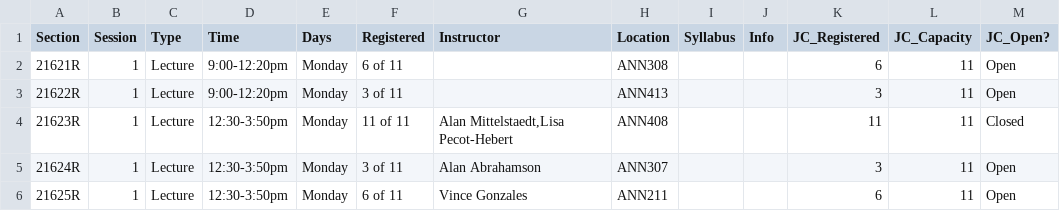
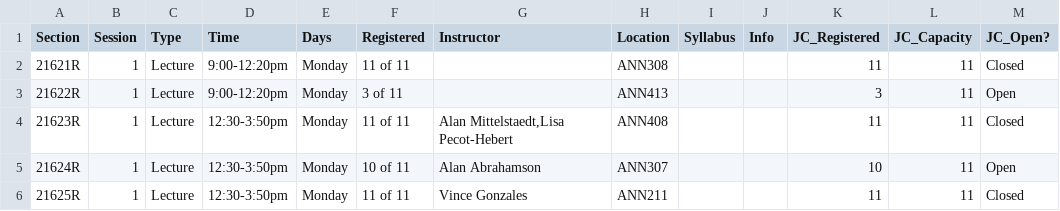
Before and after one commit to jasonchuanet/JOUR554, a CSV file: data/JOUR598_Sections/JOUR598_Sections.csv, drawn as a sheet.

```diff
--- a/data/JOUR598_Sections/JOUR598_Sections.csv
+++ b/data/JOUR598_Sections/JOUR598_Sections.csv
@@ -1,6 +1,6 @@
 Section,Session,Type,Time,Days,Registered,Instructor,Location,Syllabus,Info,JC_Registered,JC_Capacity,JC_Open?
-21621R,1,Lecture,9:00-12:20pm,Monday,6 of 11,,ANN308,,,6,11,Open
+21621R,1,Lecture,9:00-12:20pm,Monday,11 of 11,,ANN308,,,11,11,Closed
 21622R,1,Lecture,9:00-12:20pm,Monday,3 of 11,,ANN413,,,3,11,Open
 21623R,1,Lecture,12:30-3:50pm,Monday,11 of 11,"Alan Mittelstaedt,Lisa Pecot-Hebert",ANN408,,,11,11,Closed
-21624R,1,Lecture,12:30-3:50pm,Monday,3 of 11,Alan Abrahamson,ANN307,,,3,11,Open
-21625R,1,Lecture,12:30-3:50pm,Monday,6 of 11,Vince Gonzales,ANN211,,,6,11,Open
+21624R,1,Lecture,12:30-3:50pm,Monday,10 of 11,Alan Abrahamson,ANN307,,,10,11,Open
+21625R,1,Lecture,12:30-3:50pm,Monday,11 of 11,Vince Gonzales,ANN211,,,11,11,Closed
```
Also changed, not shown: 3 other files.
